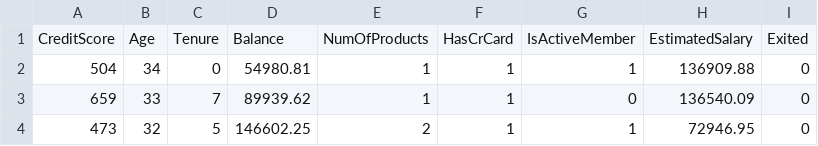
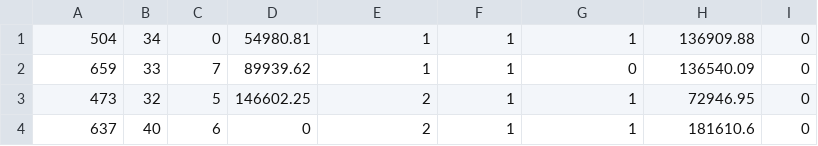
Before and after one commit to tobby-lie/Feed-Forward-NN-Customers-Exited, a CSV file: dataset.csv, drawn as a sheet; only a part is shown; the shorter side is filled out with more unchanged rows.

```diff
--- a/dataset.csv
+++ b/dataset.csv
@@ -1,2 +1 @@
-CreditScore,Age,Tenure,Balance,NumOfProducts,HasCrCard,IsActiveMember,EstimatedSalary,Exited
 504,34,0,54980.81,1,1,1,136909.88,0
```
Also changed, not shown: 2 other files.
